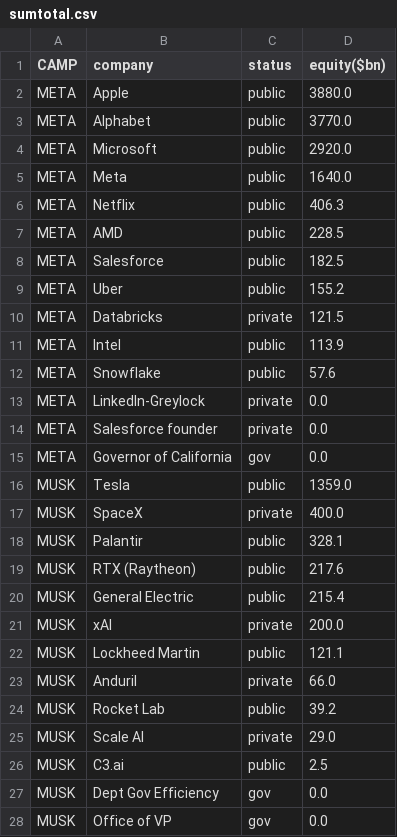
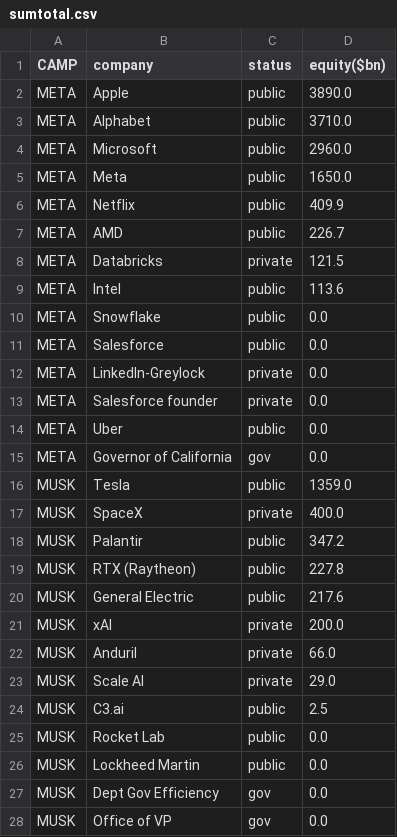
Before and after one commit to ayeeff/fiefdom, a CSV file: data/sumtotal.csv, drawn as a sheet; only a part is shown; the diff covers the shown part only.

```diff
--- a/data/sumtotal.csv
+++ b/data/sumtotal.csv
@@ -1,15 +1,15 @@
 CAMP,company,status,equity($bn)
-META,Apple,public,3880.0
-META,Alphabet,public,3770.0
-META,Microsoft,public,2920.0
-META,Meta,public,1640.0
-META,Netflix,public,406.3
-META,AMD,public,228.5
-META,Salesforce,public,182.5
-META,Uber,public,155.2
+META,Apple,public,3890.0
+META,Alphabet,public,3710.0
+META,Microsoft,public,2960.0
+META,Meta,public,1650.0
+META,Netflix,public,409.9
+META,AMD,public,226.7
 META,Databricks,private,121.5
-META,Intel,public,113.9
-META,Snowflake,public,57.6
+META,Intel,public,113.6
+META,Snowflake,public,0.0
+META,Salesforce,public,0.0
 META,LinkedIn-Greylock,private,0.0
 META,Salesforce founder,private,0.0
+META,Uber,public,0.0
 META,Governor of California,gov,0.0
@@ -17,11 +17,11 @@ MUSK,Tesla,public,1359.0
 MUSK,SpaceX,private,400.0
-MUSK,Palantir,public,328.1
-MUSK,RTX (Raytheon),public,217.6
-MUSK,General Electric,public,215.4
+MUSK,Palantir,public,347.2
+MUSK,RTX (Raytheon),public,227.8
+MUSK,General Electric,public,217.6
 MUSK,xAI,private,200.0
-MUSK,Lockheed Martin,public,121.1
 MUSK,Anduril,private,66.0
-MUSK,Rocket Lab,public,39.2
 MUSK,Scale AI,private,29.0
 MUSK,C3.ai,public,2.5
+MUSK,Rocket Lab,public,0.0
+MUSK,Lockheed Martin,public,0.0
 MUSK,Dept Gov Efficiency,gov,0.0
```
Also changed, not shown: 4 added rows, 4 removed rows and 9 edited cells elsewhere in this file.
